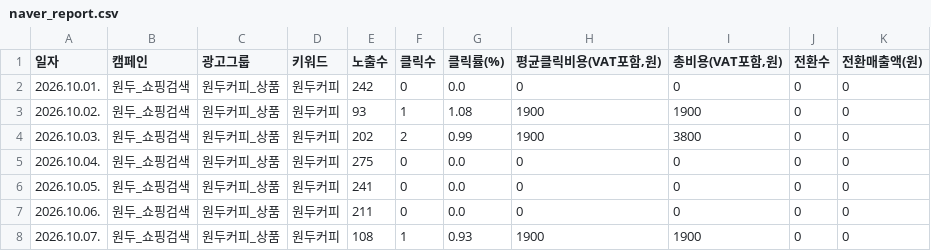
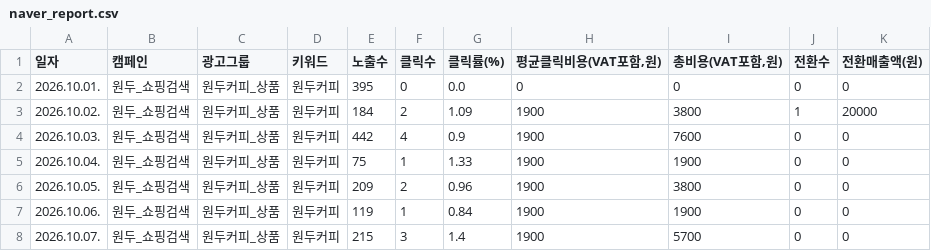
Before and after one commit to gem-9ru/BOAZ_2nd_Project, a CSV file: data/examples/demo_store/coffee/naver_report.csv, drawn as a sheet; only a part is shown; the diff covers the shown part only.

```diff
--- a/data/examples/demo_store/coffee/naver_report.csv
+++ b/data/examples/demo_store/coffee/naver_report.csv
@@ -1,8 +1,8 @@
 일자,캠페인,광고그룹,키워드,노출수,클릭수,클릭률(%),"평균클릭비용(VAT포함,원)","총비용(VAT포함,원)",전환수,전환매출액(원)
-2026.10.01.,원두_쇼핑검색,원두커피_상품,원두커피,242,0,0.0,0,0,0,0
-2026.10.02.,원두_쇼핑검색,원두커피_상품,원두커피,93,1,1.08,1900,1900,0,0
-2026.10.03.,원두_쇼핑검색,원두커피_상품,원두커피,202,2,0.99,1900,3800,0,0
-2026.10.04.,원두_쇼핑검색,원두커피_상품,원두커피,275,0,0.0,0,0,0,0
-2026.10.05.,원두_쇼핑검색,원두커피_상품,원두커피,241,0,0.0,0,0,0,0
-2026.10.06.,원두_쇼핑검색,원두커피_상품,원두커피,211,0,0.0,0,0,0,0
-2026.10.07.,원두_쇼핑검색,원두커피_상품,원두커피,108,1,0.93,1900,1900,0,0
+2026.10.01.,원두_쇼핑검색,원두커피_상품,원두커피,395,0,0.0,0,0,0,0
+2026.10.02.,원두_쇼핑검색,원두커피_상품,원두커피,184,2,1.09,1900,3800,1,20000
+2026.10.03.,원두_쇼핑검색,원두커피_상품,원두커피,442,4,0.9,1900,7600,0,0
+2026.10.04.,원두_쇼핑검색,원두커피_상품,원두커피,75,1,1.33,1900,1900,0,0
+2026.10.05.,원두_쇼핑검색,원두커피_상품,원두커피,209,2,0.96,1900,3800,0,0
+2026.10.06.,원두_쇼핑검색,원두커피_상품,원두커피,119,1,0.84,1900,1900,0,0
+2026.10.07.,원두_쇼핑검색,원두커피_상품,원두커피,215,3,1.4,1900,5700,0,0
```
Also changed, not shown: 86 edited cells elsewhere in this file, data/examples/demo_store/coffee/meta_report.csv, data/examples/demo_store/coffee/orders.csv, 13 other files.
